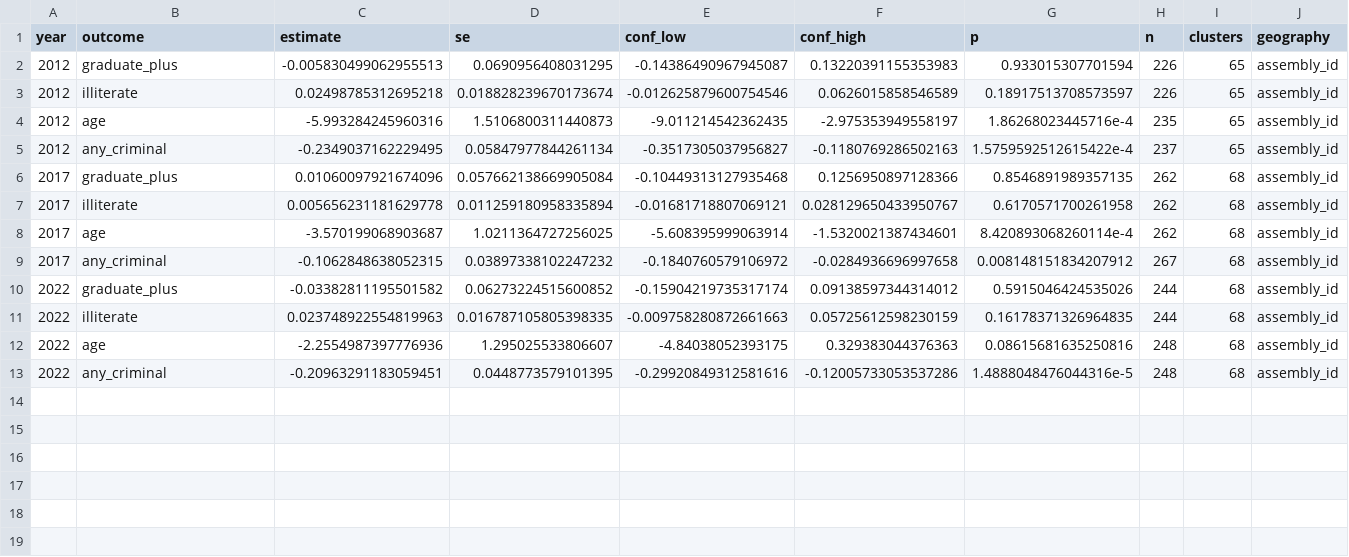
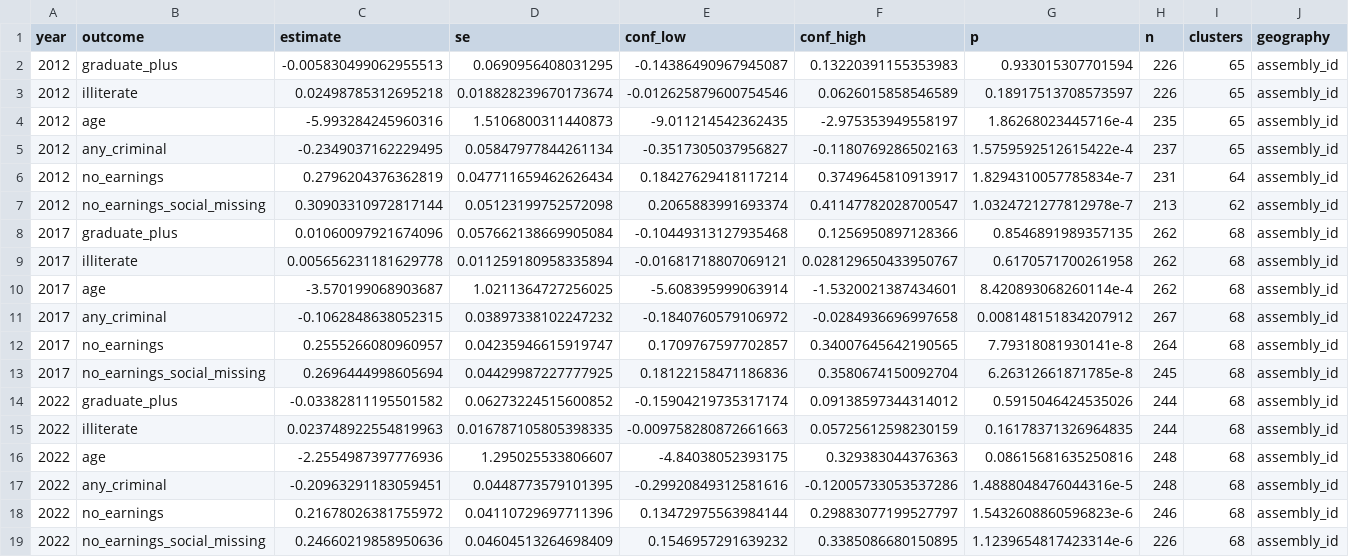
Before and after one commit to in-rolls/quota_elite_quality, a CSV file: output/delhi/regressions.csv, drawn as a sheet; only a part is shown; rows hold the shown columns only; the diff names each change by its address in the sheet, - before the commit and + after, or states it on an @@ line.

```diff
--- a/output/delhi/regressions.csv
+++ b/output/delhi/regressions.csv
+row 6: 2012 | no_earnings | 0.2796204376362819 | 0.047711659462626434 | 0.18427629418117214 | 0.3749645810913917 | 1.8294310057785834e-7 | 231 | 64 | assembly_id
+row 7: 2012 | no_earnings_social_missing | 0.30903310972817144 | 0.05123199752572098 | 0.2065883991693374 | 0.41147782028700547 | 1.0324721277812978e-7 | 213 | 62 | assembly_id
+row 12: 2017 | no_earnings | 0.2555266080960957 | 0.04235946615919747 | 0.1709767597702857 | 0.34007645642190565 | 7.79318081930141e-8 | 264 | 68 | assembly_id
+row 13: 2017 | no_earnings_social_missing | 0.2696444998605694 | 0.04429987227777925 | 0.18122158471186836 | 0.3580674150092704 | 6.26312661871785e-8 | 245 | 68 | assembly_id
+row 18: 2022 | no_earnings | 0.21678026381755972 | 0.04110729697711396 | 0.13472975563984144 | 0.29883077199527797 | 1.5432608860596823e-6 | 246 | 68 | assembly_id
+row 19: 2022 | no_earnings_social_missing | 0.24660219858950636 | 0.04604513264698409 | 0.1546957291639232 | 0.3385086680150895 | 1.1239654817423314e-6 | 226 | 68 | assembly_id
```
Also changed, not shown: output/kerala/descriptive.csv, output/kerala/regressions.csv, 19 other files.
